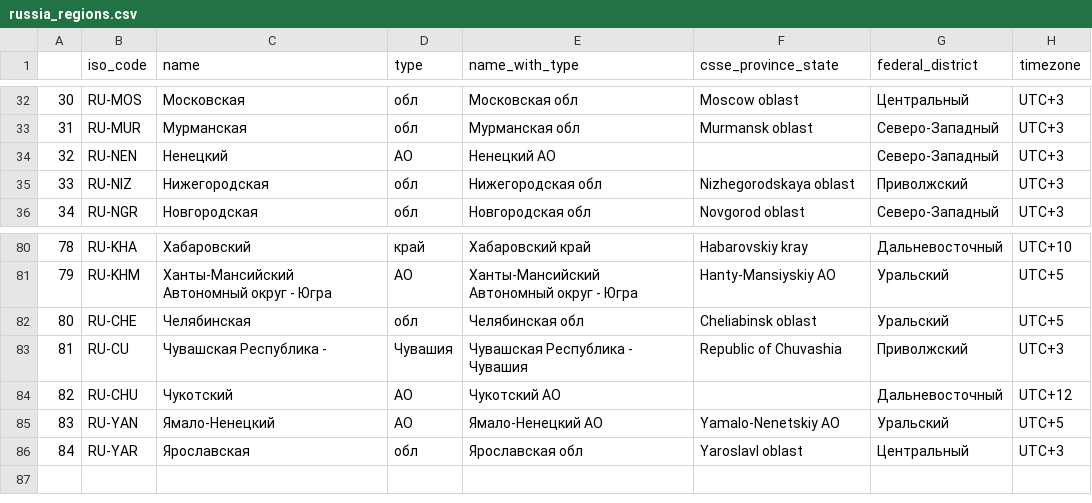
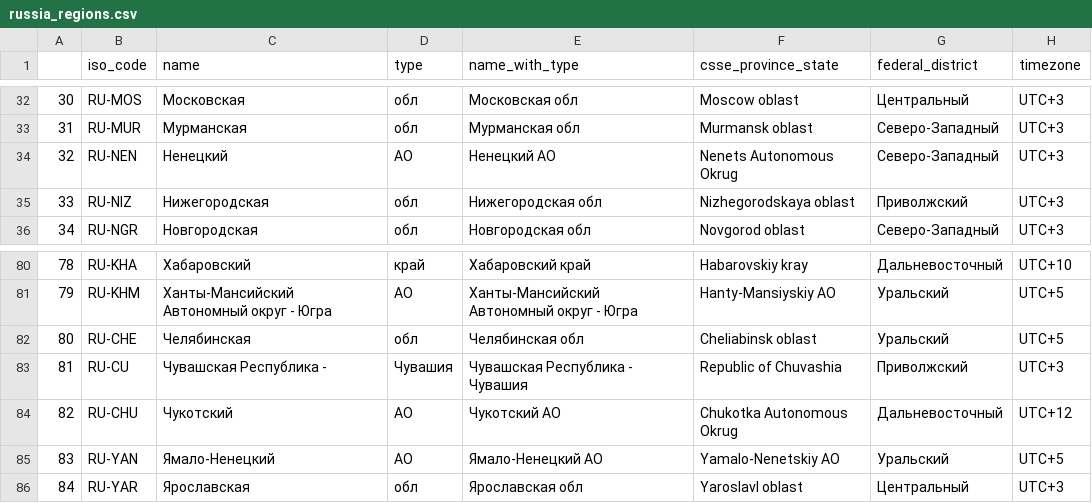
Before and after one commit to vlomme/sberbank-covid19-forecast-2020, a CSV file: data/russia_regions.csv, drawn as a sheet; only a part is shown, gaps mark what is left out; the diff names each change by its address in the sheet, - before the commit and + after, or states it on an @@ line.

Commit message:
Add files via upload

```diff
--- a/data/russia_regions.csv
+++ b/data/russia_regions.csv
-F34 (csse_province_state): (empty)
+F34 (csse_province_state): Nenets Autonomous Okrug
-F84 (csse_province_state): (empty)
+F84 (csse_province_state): Chukotka Autonomous Okrug
```
